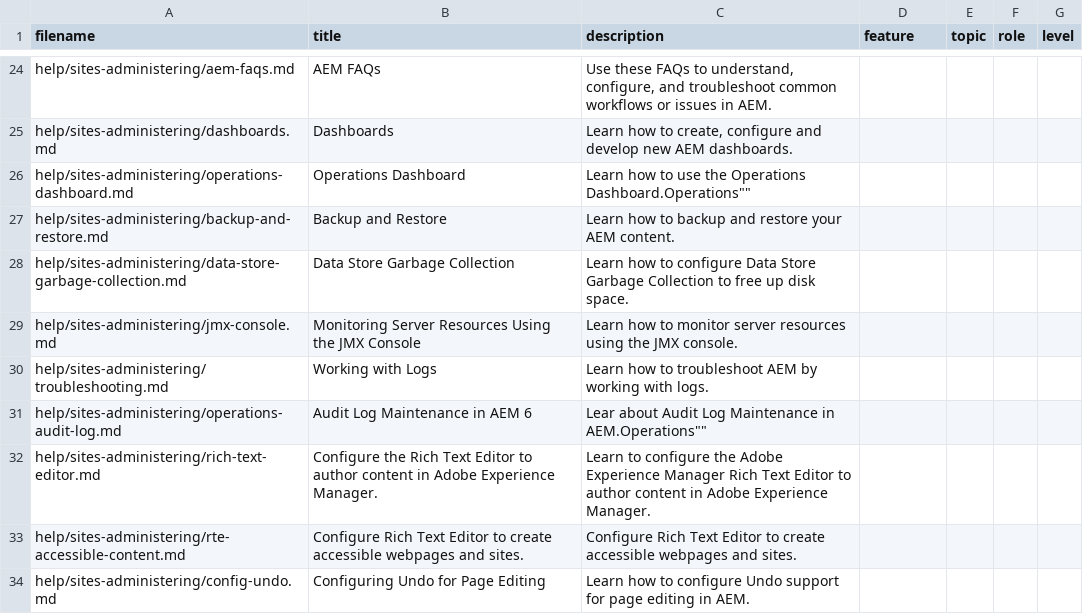
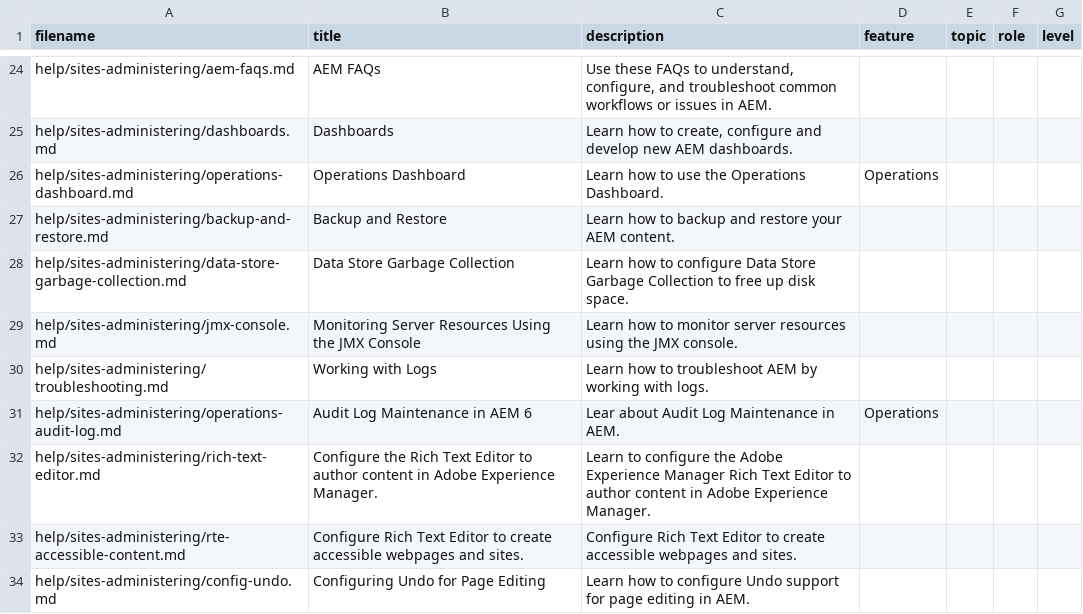
Before and after one commit to AdobeDocs/experience-manager-65.en, a CSV file: help/sites-administering/guide-metadata.csv, drawn as a sheet; only a part is shown, gaps mark what is left out; the diff covers the shown part only.

```diff
--- a/help/sites-administering/guide-metadata.csv
+++ b/help/sites-administering/guide-metadata.csv
@@ -26 +26 @@
-"help/sites-administering/operations-dashboard.md","Operations Dashboard","Learn how to use the Operations Dashboard."Operations"","","",""
+help/sites-administering/operations-dashboard.md,Operations Dashboard,Learn how to use the Operations Dashboard.,Operations,,,
@@ -31 +31 @@
-"help/sites-administering/operations-audit-log.md","Audit Log Maintenance in AEM 6","Lear about Audit Log Maintenance in AEM."Operations"","","",""
+help/sites-administering/operations-audit-log.md,Audit Log Maintenance in AEM 6,Lear about Audit Log Maintenance in AEM.,Operations,,,
```
Also changed, not shown: 21 edited cells elsewhere in this file.
